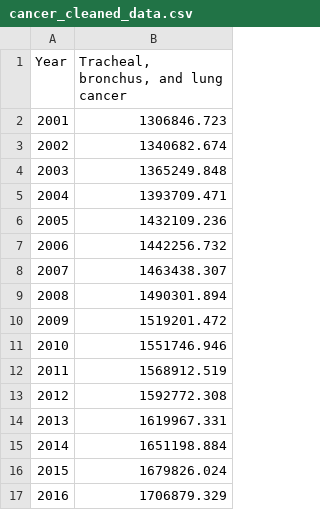
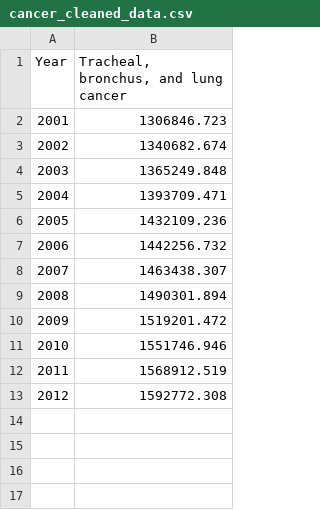
Before and after one commit to PJWVDH/infovis-g6-repo, a CSV file: docs/csv/df/cancer_cleaned_data.csv, drawn as a sheet; the diff names each change by its address in the sheet, - before the commit and + after, or states it on an @@ line.

```diff
--- a/docs/csv/df/cancer_cleaned_data.csv
+++ b/docs/csv/df/cancer_cleaned_data.csv
-row 14: 2013 | 1619967.331
-row 15: 2014 | 1651198.884
-row 16: 2015 | 1679826.024
-row 17: 2016 | 1706879.329
```
Also changed, not shown: docs/csv/df/emissions_cleaned_data.csv, docs/csv/df/grouped_smokers_df.csv, 27 other files.
